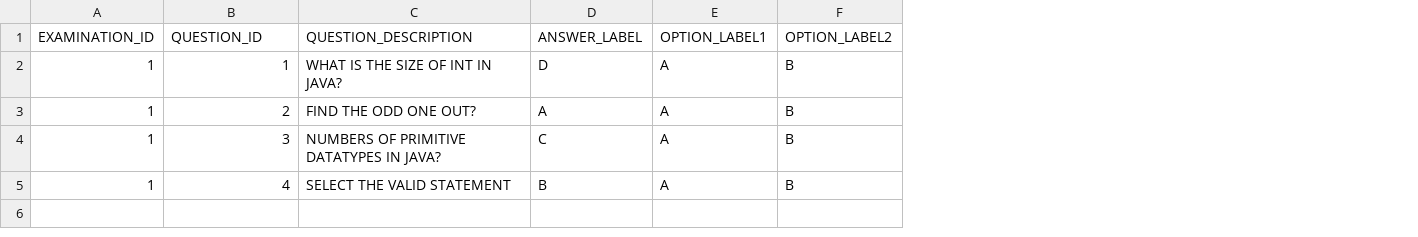
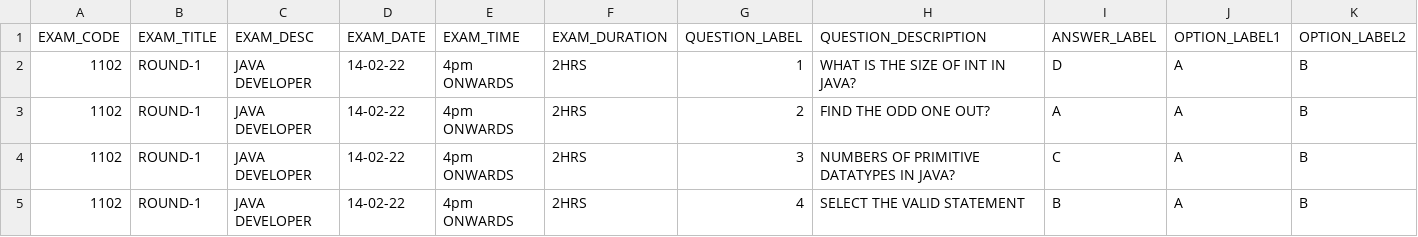
Before and after one commit to alimur-abbas/mcq-Model, a CSV file: src/main/resources/mcq.csv, drawn as a sheet; only a part is shown; removed rows and columns are numbered as before the commit, all else as after; the diff names each change by its address in the sheet, - before the commit and + after, or states it on an @@ line.

```diff
--- a/src/main/resources/mcq.csv
+++ b/src/main/resources/mcq.csv
-column A (EXAMINATION_ID), rows 2-5: all 1
+column A (EXAM_CODE), rows 2-5: all 1102
+column B (EXAM_TITLE), rows 2-5: all ROUND-1
+column C (EXAM_DESC), rows 2-5: all JAVA DEVELOPER
+column D (EXAM_DATE), rows 2-5: all 14-02-22
+column E (EXAM_TIME), rows 2-5: all 4pm ONWARDS
+column F (EXAM_DURATION), rows 2-5: all 2HRS
-G1: QUESTION_ID
+G1: QUESTION_LABEL
```
Also changed, not shown: 19 other files.
